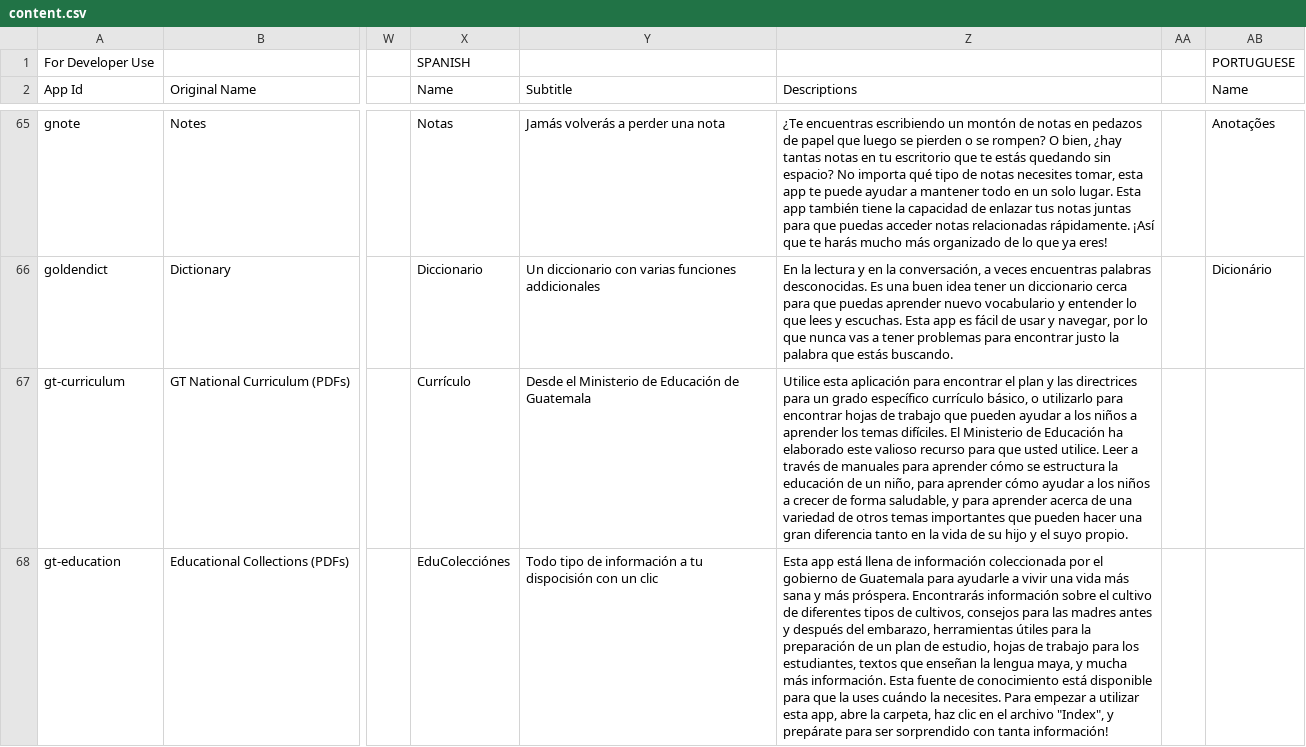
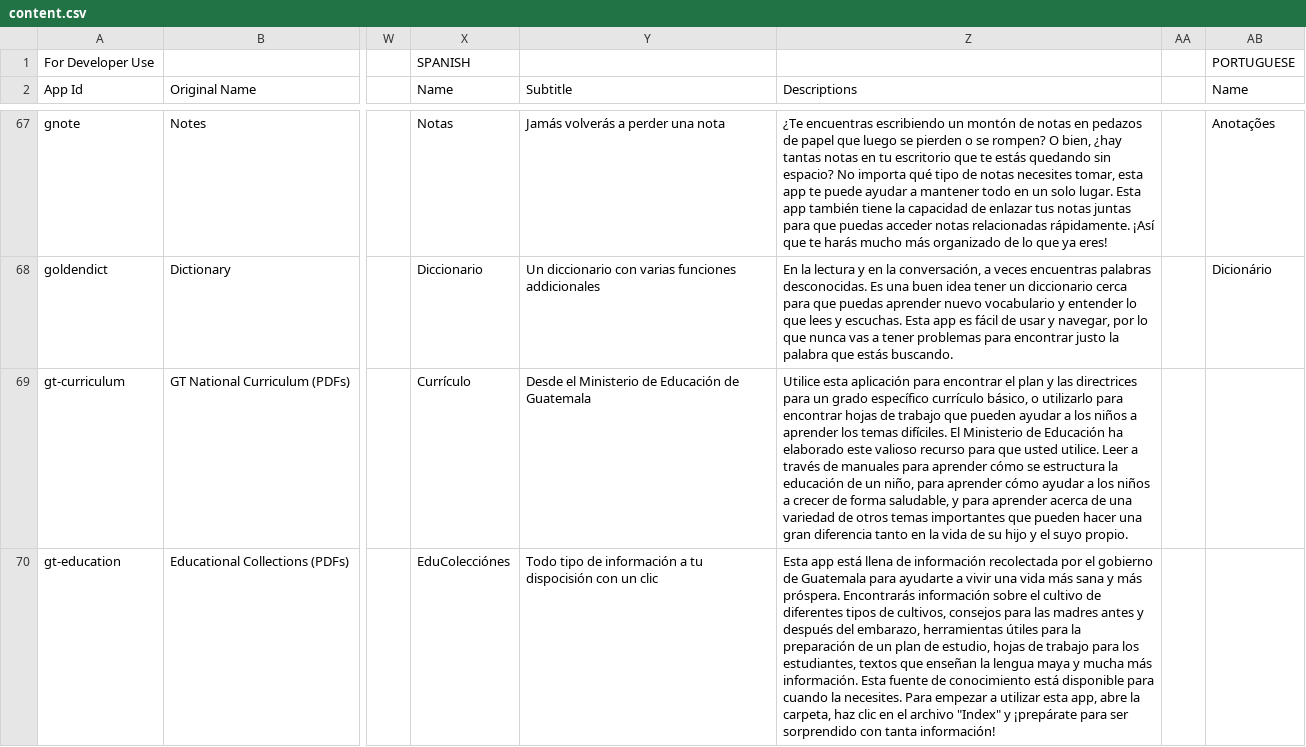
Before and after one commit to endlessm/eos-shell-content, a CSV file: content.csv, drawn as a sheet; only a part is shown, gaps mark what is left out; addresses are those after the commit; the diff covers the shown part only; the diff names each change by its address in the sheet, - before the commit and + after, or states it on an @@ line.

Commit message:
Updated names/descriptions/translations from content team
[endlessm/eos-shell#2556]

```diff
--- a/content.csv
+++ b/content.csv
-Z70 (Descriptions): …de información coleccionada por el gobierno de Guatemala para ayudarle a vivir una vida más sana y más próspera. Encontrarás información sobre el cultivo de diferentes tipos de cultivos, consejos para las madres antes y después del embarazo, herramientas útiles para la preparación de un plan de estudio, hojas de trabajo para los estudiantes, textos que enseñan la lengua maya, y mucha más información. Esta fuente de conocimiento está disponible para que la uses cuándo la necesites. Para empezar a utilizar esta app, abre la carpeta, haz clic en el archivo "Index", y prepárate para ser…
+Z70 (Descriptions): …de información recolectada por el gobierno de Guatemala para ayudarte a vivir una vida más sana y más próspera. Encontrarás información sobre el cultivo de diferentes tipos de cultivos, consejos para las madres antes y después del embarazo, herramientas útiles para la preparación de un plan de estudio, hojas de trabajo para los estudiantes, textos que enseñan la lengua maya y mucha más información. Esta fuente de conocimiento está disponible para cuando la necesites. Para empezar a utilizar esta app, abre la carpeta, haz clic en el archivo "Index" y ¡prepárate para ser…
```
Also changed, not shown: 6 added rows and 17 edited cells elsewhere in this file, 12 other files.
